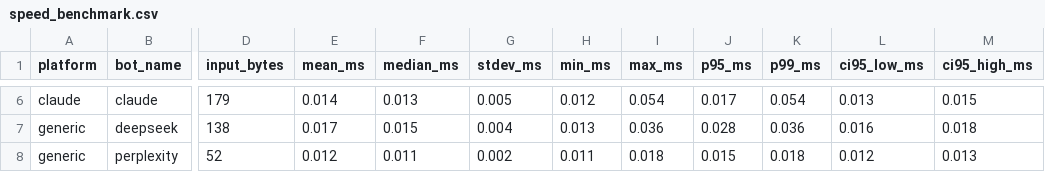
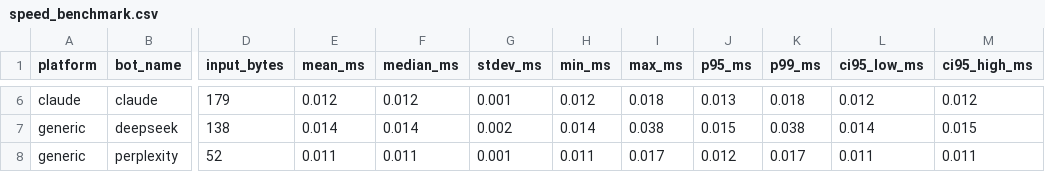
Before and after one commit to prajwalchowdary2/tinker-tailor-llm-spy-bheu, a CSV file: results/speed_benchmark.csv, drawn as a sheet; only a part is shown, gaps mark what is left out; the diff covers the shown part only; the diff names each change by its address in the sheet, - before the commit and + after, or states it on an @@ line.

```diff
--- a/results/speed_benchmark.csv
+++ b/results/speed_benchmark.csv
-E6 (mean_ms): 0.014
+E6 (mean_ms): 0.012
-F6 (median_ms): 0.013
+F6 (median_ms): 0.012
-G6 (stdev_ms): 0.005
+G6 (stdev_ms): 0.001
-I6 (max_ms): 0.054
+I6 (max_ms): 0.018
-J6 (p95_ms): 0.017
+J6 (p95_ms): 0.013
-K6 (p99_ms): 0.054
+K6 (p99_ms): 0.018
-L6 (ci95_low_ms): 0.013
+L6 (ci95_low_ms): 0.012
-M6 (ci95_high_ms): 0.015
+M6 (ci95_high_ms): 0.012
-E7 (mean_ms): 0.017
+E7 (mean_ms): 0.014
-F7 (median_ms): 0.015
+F7 (median_ms): 0.014
-G7 (stdev_ms): 0.004
+G7 (stdev_ms): 0.002
-H7 (min_ms): 0.013
+H7 (min_ms): 0.014
-I7 (max_ms): 0.036
+I7 (max_ms): 0.038
-J7 (p95_ms): 0.028
+J7 (p95_ms): 0.015
-K7 (p99_ms): 0.036
+K7 (p99_ms): 0.038
-L7 (ci95_low_ms): 0.016
+L7 (ci95_low_ms): 0.014
-M7 (ci95_high_ms): 0.018
+M7 (ci95_high_ms): 0.015
-E8 (mean_ms): 0.012
+E8 (mean_ms): 0.011
-G8 (stdev_ms): 0.002
+G8 (stdev_ms): 0.001
-I8 (max_ms): 0.018
+I8 (max_ms): 0.017
-J8 (p95_ms): 0.015
+J8 (p95_ms): 0.012
-K8 (p99_ms): 0.018
+K8 (p99_ms): 0.017
-L8 (ci95_low_ms): 0.012
+L8 (ci95_low_ms): 0.011
-M8 (ci95_high_ms): 0.013
+M8 (ci95_high_ms): 0.011
```
Also changed, not shown: 32 edited cells elsewhere in this file, results/recovery_rates.csv, 6 other files.
